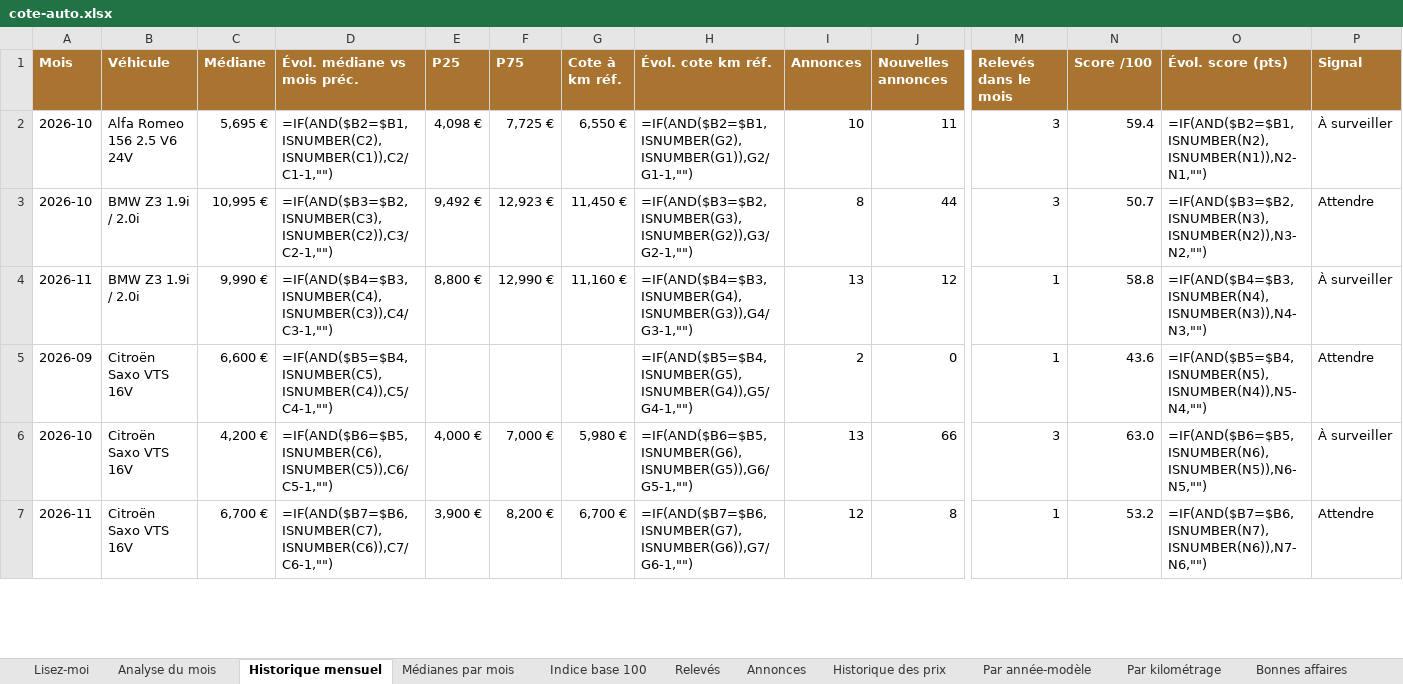
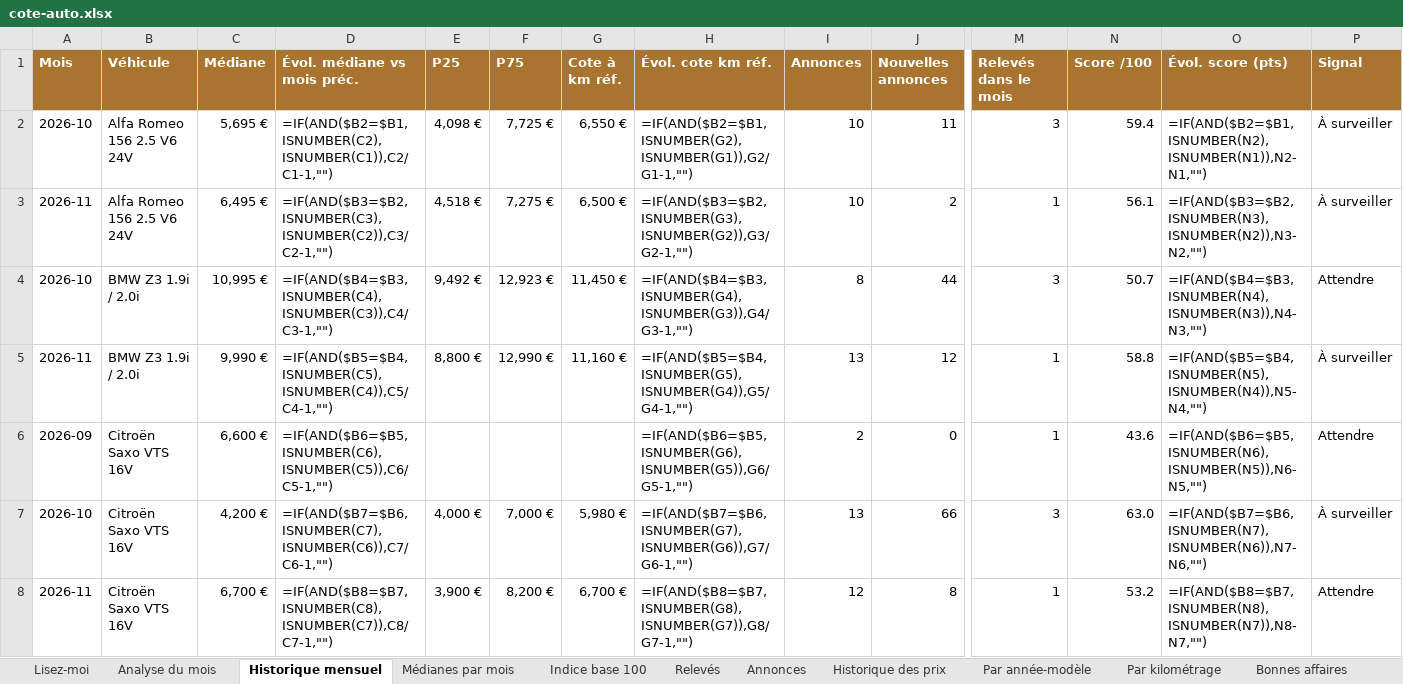
Before and after one commit to mattchampavier-ui/cote-auto, an Excel workbook: cote-auto.xlsx, sheet Historique mensuel, drawn as a sheet; only a part is shown, gaps mark what is left out; values as stored, in another font and other column widths than the file's, no borders; formulas without a stored value are shown as written; conditional formats not drawn; addresses are those after the commit; rows hold the shown columns only; the diff covers the shown part only; the diff names each change by its address in the sheet, - before the commit and + after, or states it on an @@ line.

```diff
--- a/cote-auto.xlsx (sheet Historique mensuel)
+++ b/cote-auto.xlsx (sheet Historique mensuel)
+row 3: 2026-11 | Alfa Romeo 156 2.5 V6 24V | 6,495 € | =IF(AND($B3=$B2,ISNUMBER(C3),ISNUMBER(C2)),C3/C2-1,"") | 4,518 € | 7,275 € | 6,500 € | =IF(AND($B3=$B2,ISNUMBER(G3),ISNUMBER(G2)),G3/G2-1,"") | 10 | 2 | 1 | 56.1 | =IF(AND($B3=$B2,ISNUMBER(N3),ISNUMBER(N2)),N3-N2,"") | À surveiller
-D4 (Évol. médiane vs mois préc.): =IF(AND($B3=$B2,ISNUMBER(C3),ISNUMBER(C2)),C3/C2-1,"")
+D4 (Évol. médiane vs mois préc.): =IF(AND($B4=$B3,ISNUMBER(C4),ISNUMBER(C3)),C4/C3-1,"")
-H4 (Évol. cote km réf.): =IF(AND($B3=$B2,ISNUMBER(G3),ISNUMBER(G2)),G3/G2-1,"")
+H4 (Évol. cote km réf.): =IF(AND($B4=$B3,ISNUMBER(G4),ISNUMBER(G3)),G4/G3-1,"")
-O4 (Évol. score (pts)): =IF(AND($B3=$B2,ISNUMBER(N3),ISNUMBER(N2)),N3-N2,"")
+O4 (Évol. score (pts)): =IF(AND($B4=$B3,ISNUMBER(N4),ISNUMBER(N3)),N4-N3,"")
-D5 (Évol. médiane vs mois préc.): =IF(AND($B4=$B3,ISNUMBER(C4),ISNUMBER(C3)),C4/C3-1,"")
+D5 (Évol. médiane vs mois préc.): =IF(AND($B5=$B4,ISNUMBER(C5),ISNUMBER(C4)),C5/C4-1,"")
-H5 (Évol. cote km réf.): =IF(AND($B4=$B3,ISNUMBER(G4),ISNUMBER(G3)),G4/G3-1,"")
+H5 (Évol. cote km réf.): =IF(AND($B5=$B4,ISNUMBER(G5),ISNUMBER(G4)),G5/G4-1,"")
-O5 (Évol. score (pts)): =IF(AND($B4=$B3,ISNUMBER(N4),ISNUMBER(N3)),N4-N3,"")
+O5 (Évol. score (pts)): =IF(AND($B5=$B4,ISNUMBER(N5),ISNUMBER(N4)),N5-N4,"")
-D6 (Évol. médiane vs mois préc.): =IF(AND($B5=$B4,ISNUMBER(C5),ISNUMBER(C4)),C5/C4-1,"")
+D6 (Évol. médiane vs mois préc.): =IF(AND($B6=$B5,ISNUMBER(C6),ISNUMBER(C5)),C6/C5-1,"")
-H6 (Évol. cote km réf.): =IF(AND($B5=$B4,ISNUMBER(G5),ISNUMBER(G4)),G5/G4-1,"")
+H6 (Évol. cote km réf.): =IF(AND($B6=$B5,ISNUMBER(G6),ISNUMBER(G5)),G6/G5-1,"")
-O6 (Évol. score (pts)): =IF(AND($B5=$B4,ISNUMBER(N5),ISNUMBER(N4)),N5-N4,"")
+O6 (Évol. score (pts)): =IF(AND($B6=$B5,ISNUMBER(N6),ISNUMBER(N5)),N6-N5,"")
-D7 (Évol. médiane vs mois préc.): =IF(AND($B6=$B5,ISNUMBER(C6),ISNUMBER(C5)),C6/C5-1,"")
+D7 (Évol. médiane vs mois préc.): =IF(AND($B7=$B6,ISNUMBER(C7),ISNUMBER(C6)),C7/C6-1,"")
-H7 (Évol. cote km réf.): =IF(AND($B6=$B5,ISNUMBER(G6),ISNUMBER(G5)),G6/G5-1,"")
+H7 (Évol. cote km réf.): =IF(AND($B7=$B6,ISNUMBER(G7),ISNUMBER(G6)),G7/G6-1,"")
-O7 (Évol. score (pts)): =IF(AND($B6=$B5,ISNUMBER(N6),ISNUMBER(N5)),N6-N5,"")
+O7 (Évol. score (pts)): =IF(AND($B7=$B6,ISNUMBER(N7),ISNUMBER(N6)),N7-N6,"")
-D8 (Évol. médiane vs mois préc.): =IF(AND($B7=$B6,ISNUMBER(C7),ISNUMBER(C6)),C7/C6-1,"")
+D8 (Évol. médiane vs mois préc.): =IF(AND($B8=$B7,ISNUMBER(C8),ISNUMBER(C7)),C8/C7-1,"")
-H8 (Évol. cote km réf.): =IF(AND($B7=$B6,ISNUMBER(G7),ISNUMBER(G6)),G7/G6-1,"")
+H8 (Évol. cote km réf.): =IF(AND($B8=$B7,ISNUMBER(G8),ISNUMBER(G7)),G8/G7-1,"")
-O8 (Évol. score (pts)): =IF(AND($B7=$B6,ISNUMBER(N7),ISNUMBER(N6)),N7-N6,"")
+O8 (Évol. score (pts)): =IF(AND($B8=$B7,ISNUMBER(N8),ISNUMBER(N7)),N8-N7,"")
```
Also changed, not shown: 1 added row and 87 edited cells elsewhere in this sheet, sheet Annonces, sheet Historique des prix, sheet Par année-modèle, sheet Par kilométrage, sheet Bonnes affaires, sheet Analyse du mois, 3 more sheets, 2 other files.
